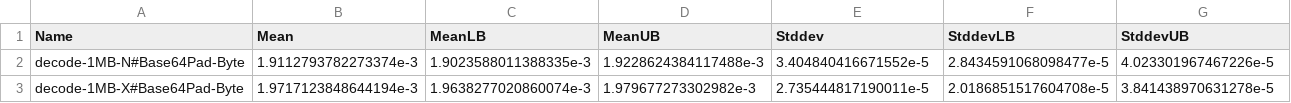
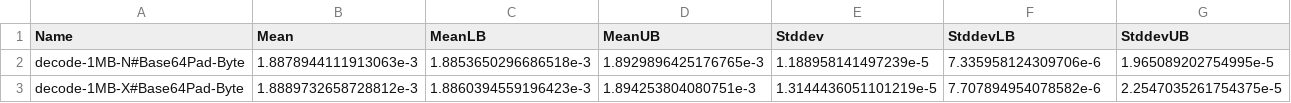
Before and after one commit to polymede/polymede-benchmarks, a CSV file: benchmarks/0.0.0.1/Base64Pad-misc/criterion.csv, drawn as a sheet.

```diff
--- a/benchmarks/0.0.0.1/Base64Pad-misc/criterion.csv
+++ b/benchmarks/0.0.0.1/Base64Pad-misc/criterion.csv
@@ -1,3 +1,3 @@
 Name,Mean,MeanLB,MeanUB,Stddev,StddevLB,StddevUB
-decode-1MB-N#Base64Pad-Byte,1.9112793782273374e-3,1.9023588011388335e-3,1.9228624384117488e-3,3.404840416671552e-5,2.8434591068098477e-5,4.023301967467226e-5
-decode-1MB-X#Base64Pad-Byte,1.9717123848644194e-3,1.9638277020860074e-3,1.979677273302982e-3,2.735444817190011e-5,2.0186851517604708e-5,3.841438970631278e-5
+decode-1MB-N#Base64Pad-Byte,1.8878944111913063e-3,1.8853650296686518e-3,1.8929896425176765e-3,1.188958141497239e-5,7.335958124309706e-6,1.965089202754995e-5
+decode-1MB-X#Base64Pad-Byte,1.8889732658728812e-3,1.8860394559196423e-3,1.894253804080751e-3,1.3144436051101219e-5,7.707894954078582e-6,2.2547035261754375e-5
```
Also changed, not shown: benchmarks/0.0.0.1/Base64Pad-decode/criterion.csv, benchmarks/0.0.0.1/Base64Pad-encode/criterion.csv, 18 other files.
